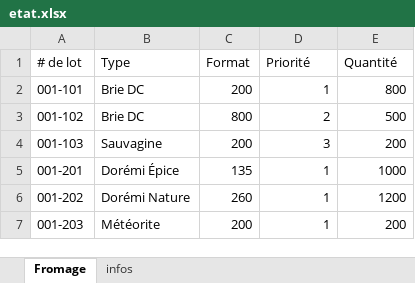
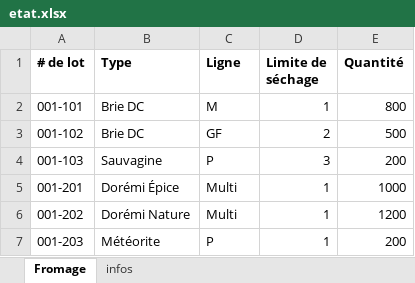
Before and after one commit to JasminMoffette/ProjetSIAD, an Excel workbook: etat.xlsx, sheet Fromage, drawn as a sheet; values as stored, in another font and other column widths than the file's, no borders; the diff names each change by its address in the sheet, - before the commit and + after, or states it on an @@ line.

```diff
--- a/etat.xlsx (sheet Fromage)
+++ b/etat.xlsx (sheet Fromage)
-A1:E1 bold: off
+A1:E1 bold: on
-C1: Format
+C1: Ligne
-D1: Priorité
+D1: Limite de séchage
-C2 (Ligne): 200
+C2 (Ligne): M
-C3 (Ligne): 800
+C3 (Ligne): GF
-C4 (Ligne): 200
+C4 (Ligne): P
-C5 (Ligne): 135
+C5 (Ligne): Multi
-C6 (Ligne): 260
+C6 (Ligne): Multi
-C7 (Ligne): 200
+C7 (Ligne): P
```
Also changed, not shown: 2 other files.
